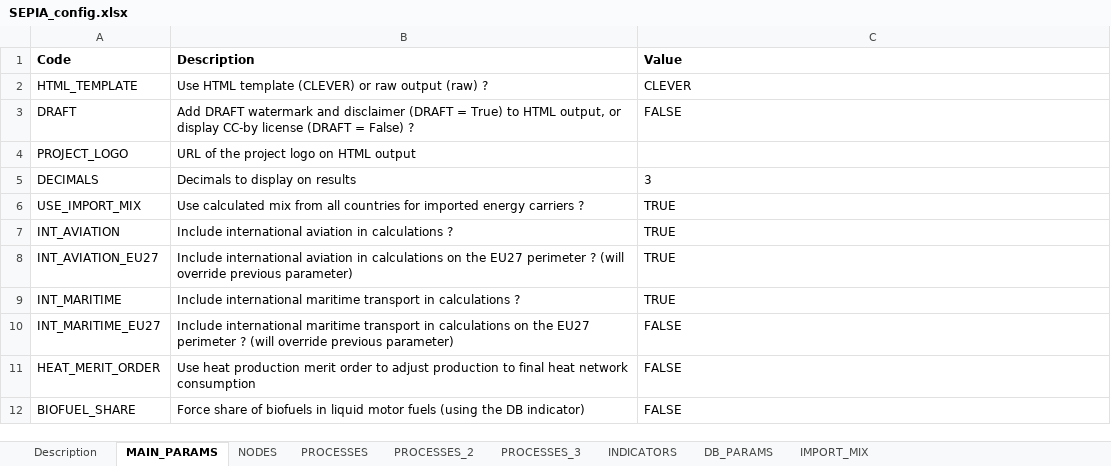
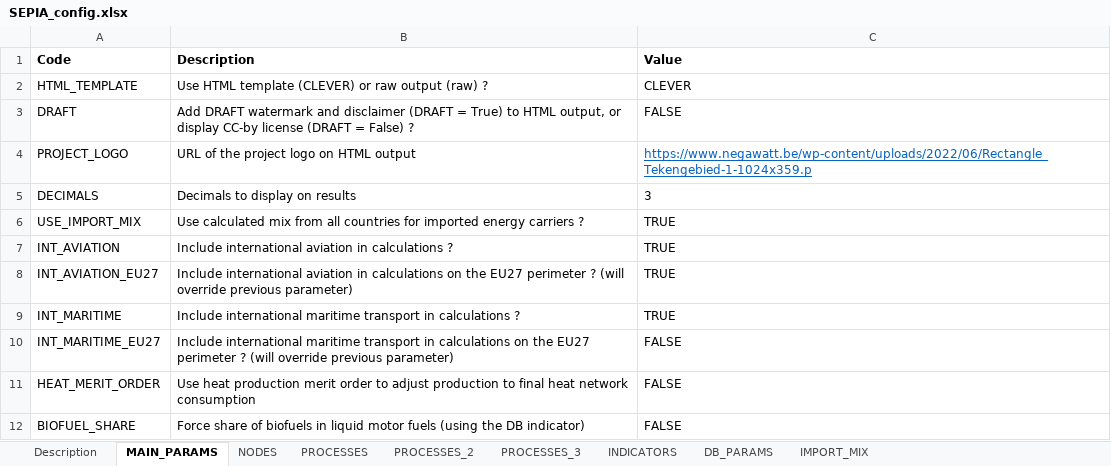
Before and after one commit to UmairTareen/pypsa-eur, an Excel workbook: SEPIA/SEPIA_config.xlsx, sheet MAIN_PARAMS, drawn as a sheet; values as stored, in another font and other column widths than the file's, no borders; charts and pictures not drawn; the diff names each change by its address in the sheet, - before the commit and + after, or states it on an @@ line.

```diff
--- a/SEPIA/SEPIA_config.xlsx (sheet MAIN_PARAMS)
+++ b/SEPIA/SEPIA_config.xlsx (sheet MAIN_PARAMS)
-C4 (Value): (empty)
+C4 (Value): https://www.negawatt.be/wp-content/uploads/2022/06/Rectangle_Tekengebied-1-1024x359.p
```
Also changed, not shown: 2 other files.
